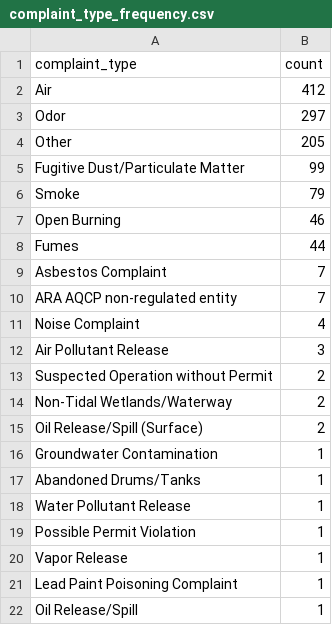
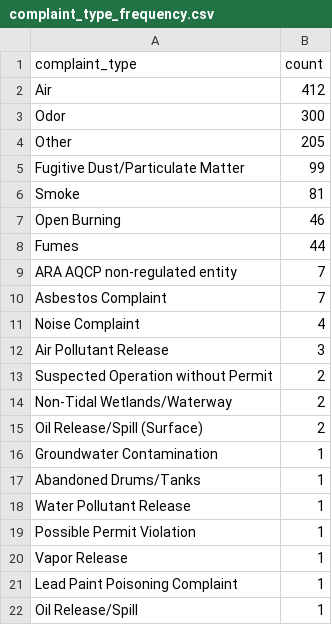
Before and after one commit to shmcminn/live-nicar-pipeline, a CSV file: exported_data/complaint_type_frequency.csv, drawn as a sheet.

```diff
--- a/exported_data/complaint_type_frequency.csv
+++ b/exported_data/complaint_type_frequency.csv
@@ -2,10 +2,10 @@ complaint_type,count
 Air,412
-Odor,297
+Odor,300
 Other,205
 Fugitive Dust/Particulate Matter,99
-Smoke,79
+Smoke,81
 Open Burning,46
 Fumes,44
+ARA AQCP non-regulated entity,7
 Asbestos Complaint,7
-ARA AQCP non-regulated entity,7
 Noise Complaint,4
```
Also changed, not shown: exported_data/all_complaints.csv, exported_data/county_frequency.csv, 1 other file.
